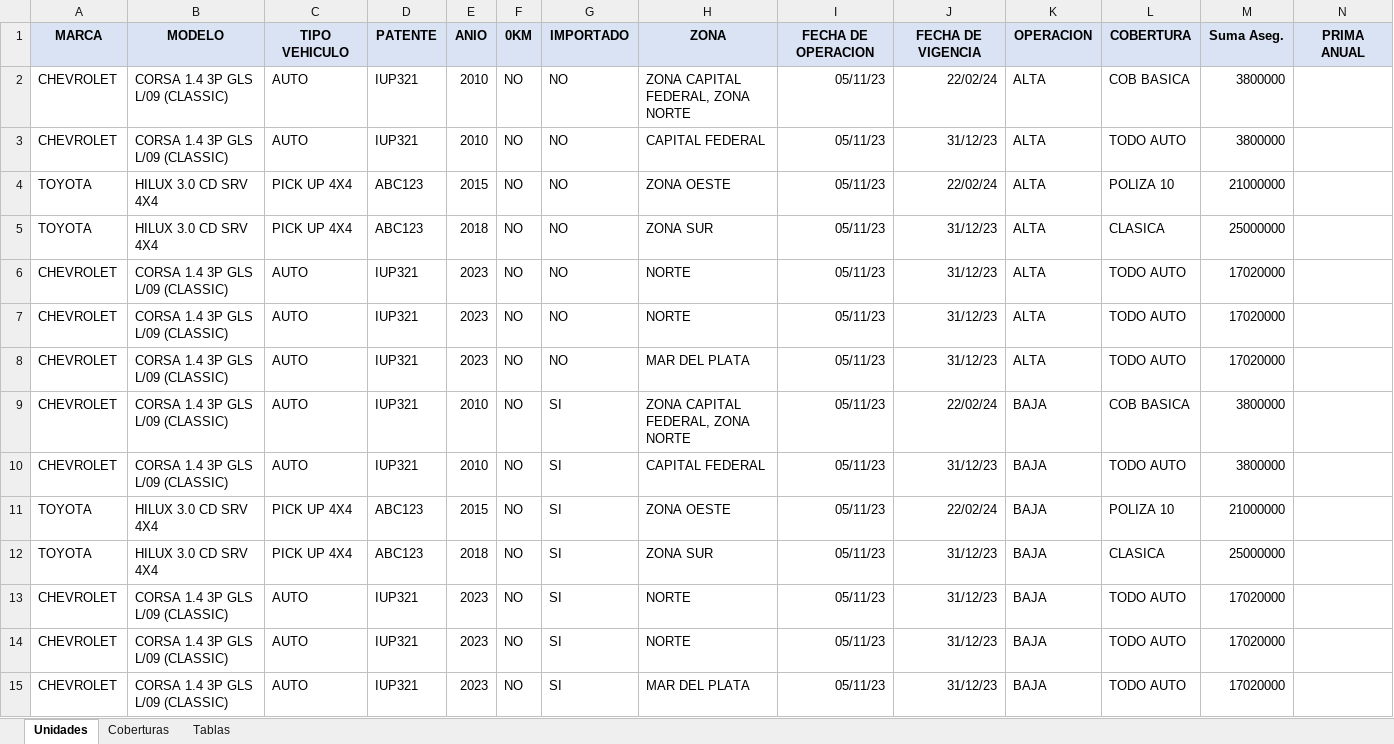
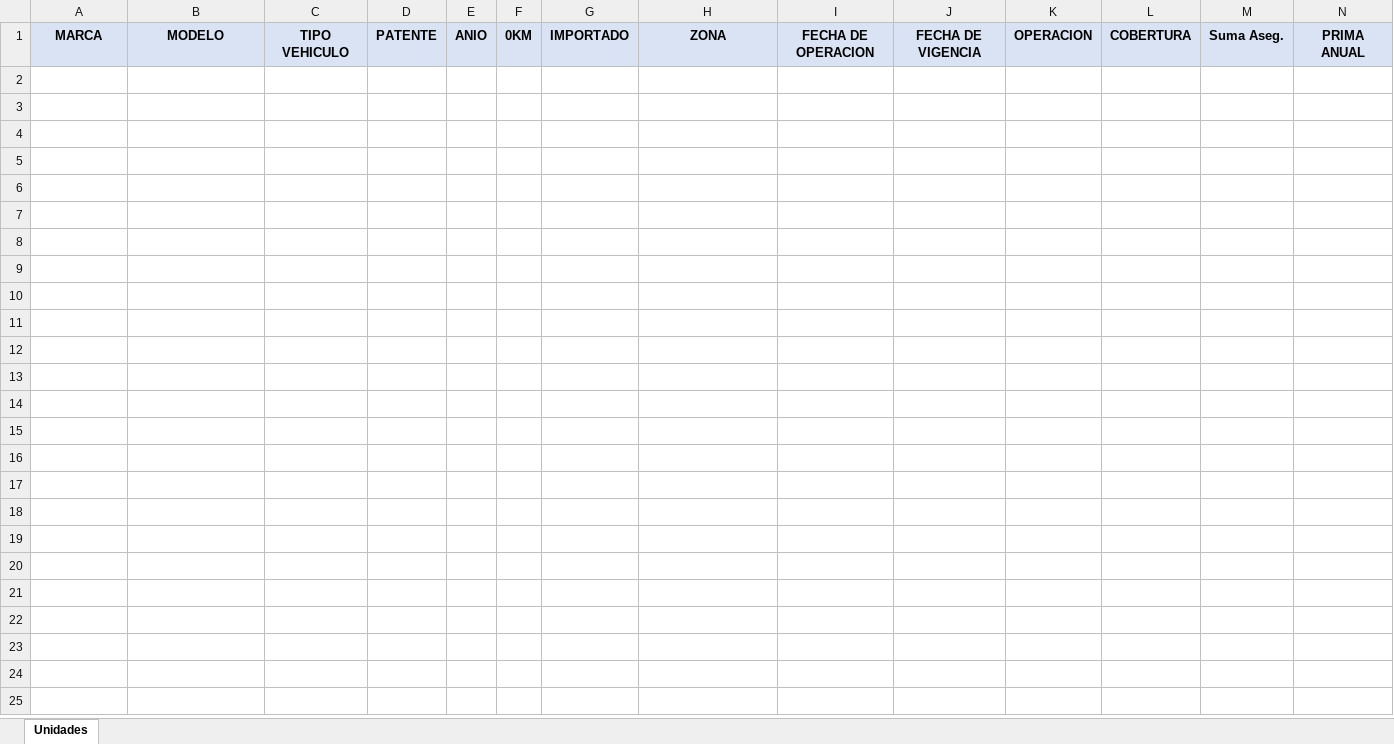
Before and after one commit to Augustorresfx/nkrisk-app, an Excel workbook: static/excel/modelo_ejemplo.xlsx, sheet Unidades, drawn as a sheet; only a part is shown; values as stored, in another font and other column widths than the file's, no borders; rows hold the shown columns only; the diff names each change by its address in the sheet, - before the commit and + after, or states it on an @@ line.

```diff
--- a/static/excel/modelo_ejemplo.xlsx (sheet Unidades)
+++ b/static/excel/modelo_ejemplo.xlsx (sheet Unidades)
-sheet tab: Coberturas
-sheet tab: Tablas
-row 2: CHEVROLET | CORSA 1.4 3P GLS L/09 (CLASSIC) | AUTO | IUP321 | 2010 | NO | NO | ZONA CAPITAL FEDERAL, ZONA NORTE | 05/11/23 | 22/02/24 | ALTA | COB BASICA | 3800000
-row 3: CHEVROLET | CORSA 1.4 3P GLS L/09 (CLASSIC) | AUTO | IUP321 | 2010 | NO | NO | CAPITAL FEDERAL | 05/11/23 | 31/12/23 | ALTA | TODO AUTO | 3800000
-row 4: TOYOTA | HILUX 3.0 CD SRV 4X4 | PICK UP 4X4 | ABC123 | 2015 | NO | NO | ZONA OESTE | 05/11/23 | 22/02/24 | ALTA | POLIZA 10 | 21000000
-row 5: TOYOTA | HILUX 3.0 CD SRV 4X4 | PICK UP 4X4 | ABC123 | 2018 | NO | NO | ZONA SUR | 05/11/23 | 31/12/23 | ALTA | CLASICA | 25000000
-row 6: CHEVROLET | CORSA 1.4 3P GLS L/09 (CLASSIC) | AUTO | IUP321 | 2023 | NO | NO | NORTE | 05/11/23 | 31/12/23 | ALTA | TODO AUTO | 17020000
-row 7: CHEVROLET | CORSA 1.4 3P GLS L/09 (CLASSIC) | AUTO | IUP321 | 2023 | NO | NO | NORTE | 05/11/23 | 31/12/23 | ALTA | TODO AUTO | 17020000
-row 8: CHEVROLET | CORSA 1.4 3P GLS L/09 (CLASSIC) | AUTO | IUP321 | 2023 | NO | NO | MAR DEL PLATA | 05/11/23 | 31/12/23 | ALTA | TODO AUTO | 17020000
-row 9: CHEVROLET | CORSA 1.4 3P GLS L/09 (CLASSIC) | AUTO | IUP321 | 2010 | NO | SI | ZONA CAPITAL FEDERAL, ZONA NORTE | 05/11/23 | 22/02/24 | BAJA | COB BASICA | 3800000
-row 10: CHEVROLET | CORSA 1.4 3P GLS L/09 (CLASSIC) | AUTO | IUP321 | 2010 | NO | SI | CAPITAL FEDERAL | 05/11/23 | 31/12/23 | BAJA | TODO AUTO | 3800000
-row 11: TOYOTA | HILUX 3.0 CD SRV 4X4 | PICK UP 4X4 | ABC123 | 2015 | NO | SI | ZONA OESTE | 05/11/23 | 22/02/24 | BAJA | POLIZA 10 | 21000000
-row 12: TOYOTA | HILUX 3.0 CD SRV 4X4 | PICK UP 4X4 | ABC123 | 2018 | NO | SI | ZONA SUR | 05/11/23 | 31/12/23 | BAJA | CLASICA | 25000000
-row 13: CHEVROLET | CORSA 1.4 3P GLS L/09 (CLASSIC) | AUTO | IUP321 | 2023 | NO | SI | NORTE | 05/11/23 | 31/12/23 | BAJA | TODO AUTO | 17020000
-row 14: CHEVROLET | CORSA 1.4 3P GLS L/09 (CLASSIC) | AUTO | IUP321 | 2023 | NO | SI | NORTE | 05/11/23 | 31/12/23 | BAJA | TODO AUTO | 17020000
-row 15: CHEVROLET | CORSA 1.4 3P GLS L/09 (CLASSIC) | AUTO | IUP321 | 2023 | NO | SI | MAR DEL PLATA | 05/11/23 | 31/12/23 | BAJA | TODO AUTO | 17020000
```
Also changed, not shown: 6 other files.
